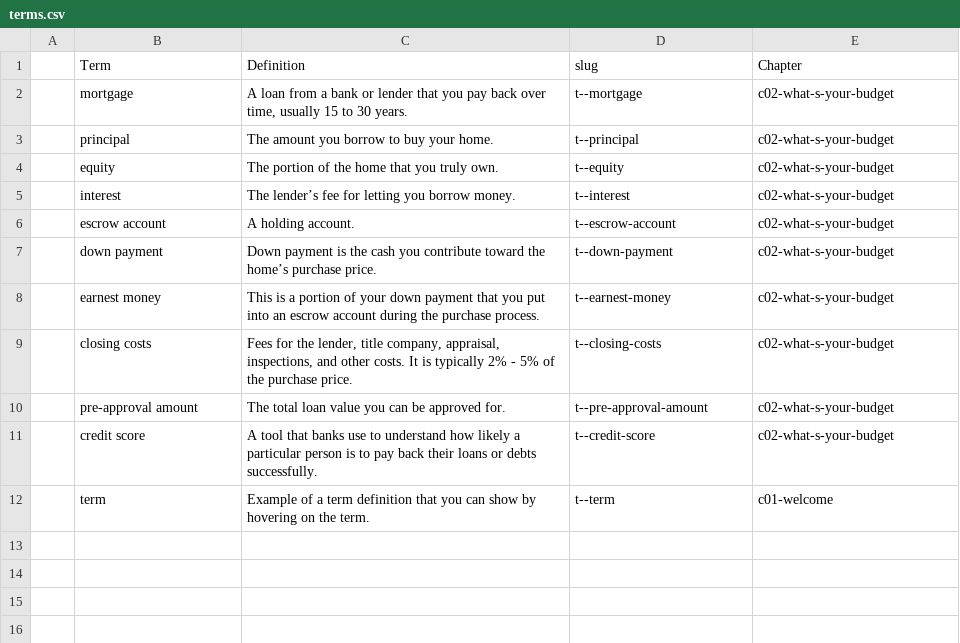
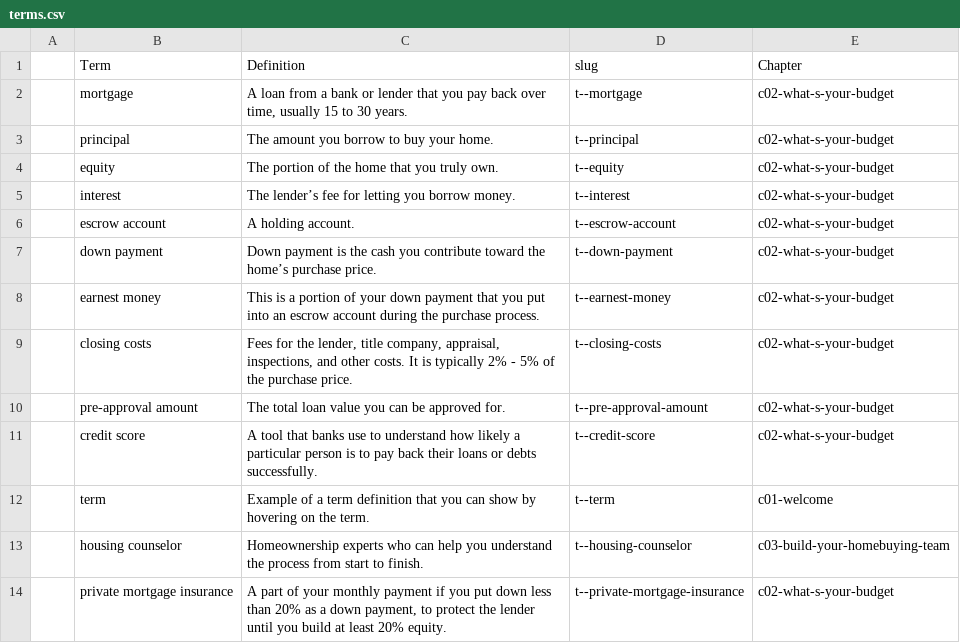
Before and after one commit to mokshadata/own-the-hou--journey--demo, a CSV file: src/content/terms/terms.csv, drawn as a sheet; the diff names each change by its address in the sheet, - before the commit and + after, or states it on an @@ line.

Commit message:
fix chapter 2 terms

```diff
--- a/src/content/terms/terms.csv
+++ b/src/content/terms/terms.csv
+row 13:  | housing counselor | Homeownership experts who can help you understand the process from start to finish. | t--housing-counselor | c03-build-your-homebuying-team
+row 14:  | private mortgage insurance | A part of your monthly payment if you put down less than 20% as a down payment, to protect the lender until you build at least 20% equity. | t--private-mortgage-insurance | c02-what-s-your-budget
```
Also changed, not shown: 11 other files.
